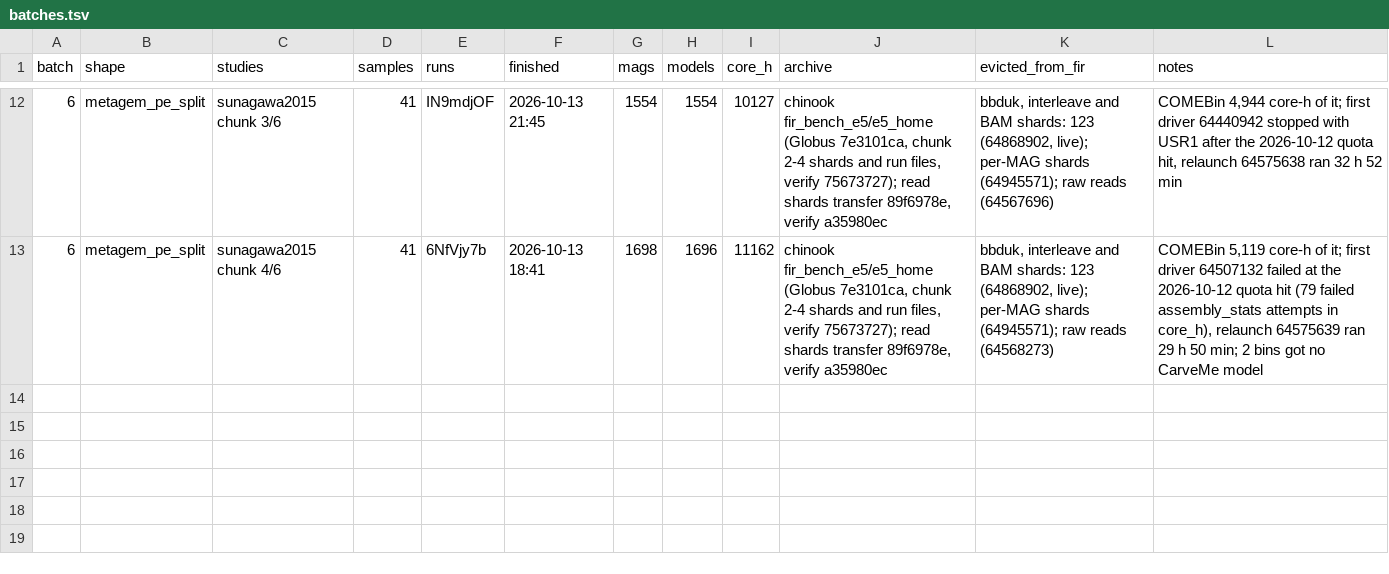
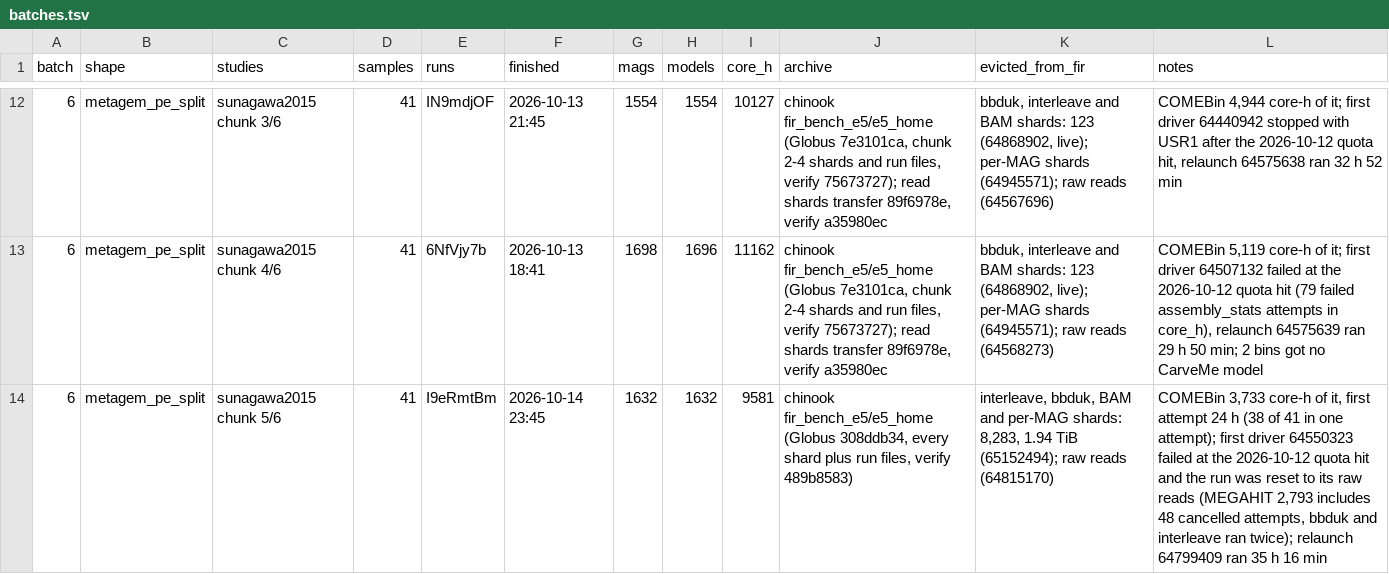
Before and after one commit to phy0x1a79ed/Metasmith, a TSV file: research/metasmith_benchmark/results/e5/batches.tsv, drawn as a sheet; only a part is shown, gaps mark what is left out; the diff names each change by its address in the sheet, - before the commit and + after, or states it on an @@ line.

```diff
--- a/research/metasmith_benchmark/results/e5/batches.tsv
+++ b/research/metasmith_benchmark/results/e5/batches.tsv
+row 14: 6 | metagem_pe_split | sunagawa2015 chunk 5/6 | 41 | I9eRmtBm | 2026-10-14 23:45 | 1632 | 1632 | 9581 | chinook fir_bench_e5/e5_home (Globus 308ddb34, every shard plus run files, verify 489b8583) | interleave, bbduk, BAM and per-MAG shards: 8,283, 1.94 TiB (65152494); raw reads (64815170) | COMEBin 3,733 core-h of it, first attempt 24 h (38 of 41 in one attempt); first driver 64550323 failed at the 2026-10-12 quota hit and the run was reset to its raw reads (MEGAHIT 2,793 includes 48 cancelled attempts, bbduk and interleave ran twice); relaunch 64799409 ran 35 h 16 min
```
Also changed, not shown: research/metasmith_benchmark/results/e5/cleanup.tsv.
